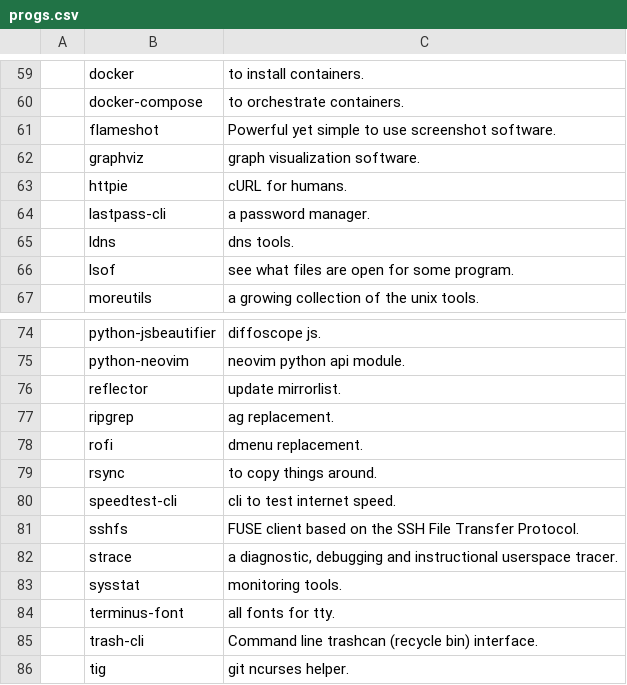
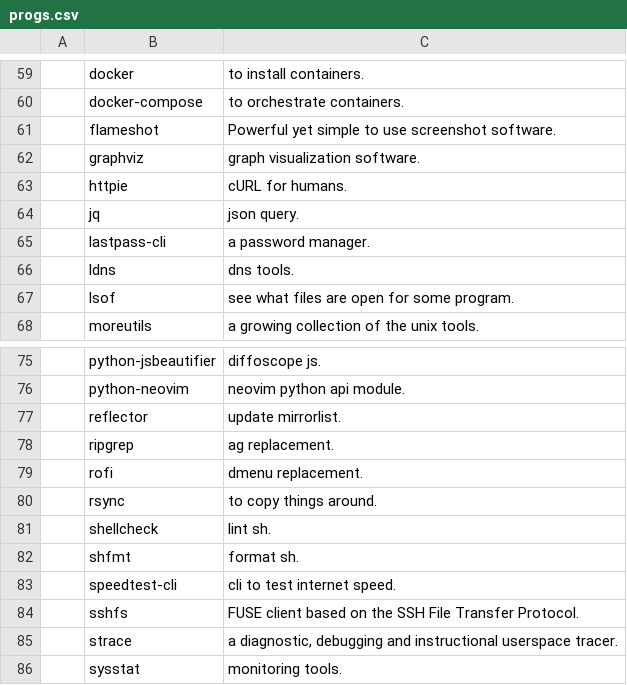
Before and after one commit to davidsierradz/LARBS, a CSV file: progs.csv, drawn as a sheet; only a part is shown, gaps mark what is left out; the shorter side is filled out with more unchanged rows; the diff names each change by its address in the sheet, - before the commit and + after, or states it on an @@ line.

Commit message:
updates

```diff
--- a/progs.csv
+++ b/progs.csv
+row 64:  | jq | json query.
+row 81:  | shellcheck | lint sh.
+row 82:  | shfmt | format sh.
```
